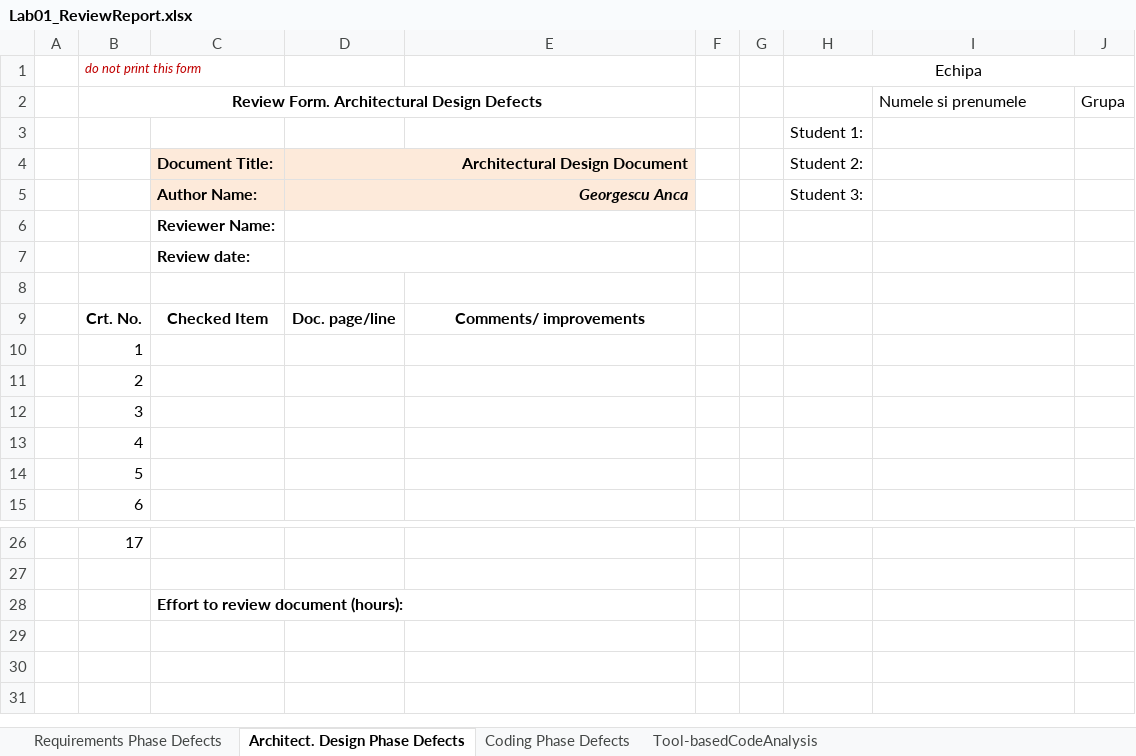
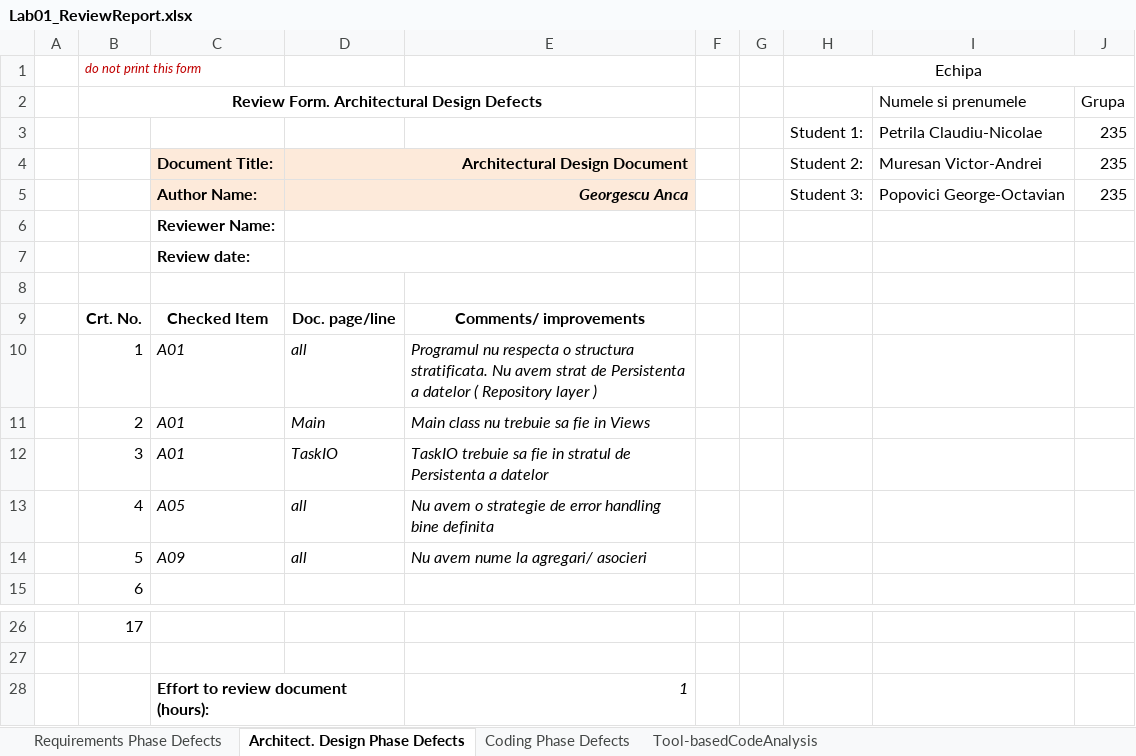
Before and after one commit to clau100/VVSS_Tasks, an Excel workbook: 01_Tasks/Docs/Lab01/Lab01_ReviewReport.xlsx, sheet Architect. Design Phase Defects, drawn as a sheet; only a part is shown, gaps mark what is left out; values as stored, in another font and other column widths than the file's, no borders; removed rows and columns are numbered as before the commit, all else as after; the diff names each change by its address in the sheet, - before the commit and + after, or states it on an @@ line.

Commit message:
Architecture phase done

```diff
--- a/01_Tasks/Docs/Lab01/Lab01_ReviewReport.xlsx (sheet Architect. Design Phase Defects)
+++ b/01_Tasks/Docs/Lab01/Lab01_ReviewReport.xlsx (sheet Architect. Design Phase Defects)
-row 3:  |  |  |  |  |  |  | Student 1:
+row 3:  |  |  |  |  |  |  | Student 1: | Petrila Claudiu-Nicolae | 235
-I4 (Numele si prenumele): (empty)
+I4 (Numele si prenumele): Muresan Victor-Andrei
-J4:J5 (Grupa): (empty)
+J4:J5 (Grupa): 235
-I5 (Numele si prenumele): (empty)
+I5 (Numele si prenumele): Popovici George-Octavian
-C10:C12: (empty)
+C10:C12: A01
-D10: (empty)
+D10: all
-E10: (empty)
+E10: Programul nu respecta o structura stratificata. Nu avem strat de Persistenta a datelor ( Repository layer )
-D11: (empty)
+D11: Main
-E11: (empty)
+E11: Main class nu trebuie sa fie in Views
-D12: (empty)
+D12: TaskIO
-E12: (empty)
+E12: TaskIO trebuie sa fie in stratul de Persistenta a datelor
-C13: (empty)
+C13: A05
-D13:D14: (empty)
+D13:D14: all
-E13: (empty)
+E13: Nu avem o strategie de error handling bine definita
-C14: (empty)
+C14: A09
-E14: (empty)
+E14: Nu avem nume la agregari/ asocieri
-E28: (empty)
+E28: 1
```
Also changed, not shown: 1 other file.
